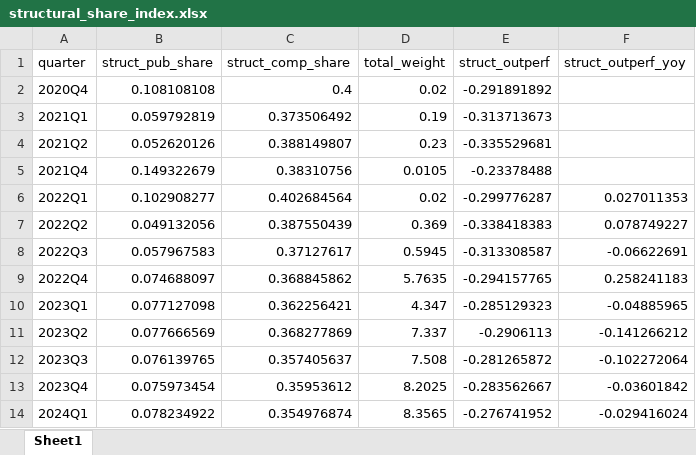
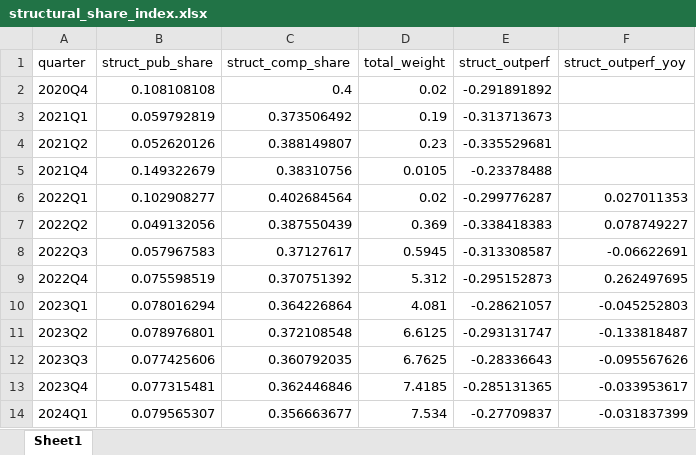
Before and after one commit to carlosmartinsgomes/rss-feeds, an Excel workbook: structural_share_index.xlsx, sheet Sheet1, drawn as a sheet; only a part is shown; values as stored, in another font and other column widths than the file's, no borders; the diff covers the shown part only; the diff names each change by its address in the sheet, - before the commit and + after, or states it on an @@ line.

Commit message:
Add files via upload

```diff
--- a/structural_share_index.xlsx (sheet Sheet1)
+++ b/structural_share_index.xlsx (sheet Sheet1)
-B9 (struct_pub_share): 0.074688097
+B9 (struct_pub_share): 0.075598519
-C9 (struct_comp_share): 0.368845862
+C9 (struct_comp_share): 0.370751392
-D9 (total_weight): 5.7635
+D9 (total_weight): 5.312
-E9 (struct_outperf): -0.294157765
+E9 (struct_outperf): -0.295152873
-F9 (struct_outperf_yoy): 0.258241183
+F9 (struct_outperf_yoy): 0.262497695
-B10 (struct_pub_share): 0.077127098
+B10 (struct_pub_share): 0.078016294
-C10 (struct_comp_share): 0.362256421
+C10 (struct_comp_share): 0.364226864
-D10 (total_weight): 4.347
+D10 (total_weight): 4.081
-E10 (struct_outperf): -0.285129323
+E10 (struct_outperf): -0.28621057
-F10 (struct_outperf_yoy): -0.04885965
+F10 (struct_outperf_yoy): -0.045252803
-B11 (struct_pub_share): 0.077666569
+B11 (struct_pub_share): 0.078976801
-C11 (struct_comp_share): 0.368277869
+C11 (struct_comp_share): 0.372108548
-D11 (total_weight): 7.337
+D11 (total_weight): 6.6125
-E11 (struct_outperf): -0.2906113
+E11 (struct_outperf): -0.293131747
-F11 (struct_outperf_yoy): -0.141266212
+F11 (struct_outperf_yoy): -0.133818487
-B12 (struct_pub_share): 0.076139765
+B12 (struct_pub_share): 0.077425606
-C12 (struct_comp_share): 0.357405637
+C12 (struct_comp_share): 0.360792035
-D12 (total_weight): 7.508
+D12 (total_weight): 6.7625
-E12 (struct_outperf): -0.281265872
+E12 (struct_outperf): -0.28336643
-F12 (struct_outperf_yoy): -0.102272064
+F12 (struct_outperf_yoy): -0.095567626
-B13 (struct_pub_share): 0.075973454
+B13 (struct_pub_share): 0.077315481
-C13 (struct_comp_share): 0.35953612
+C13 (struct_comp_share): 0.362446846
-D13 (total_weight): 8.2025
+D13 (total_weight): 7.4185
-E13 (struct_outperf): -0.283562667
+E13 (struct_outperf): -0.285131365
-F13 (struct_outperf_yoy): -0.03601842
+F13 (struct_outperf_yoy): -0.033953617
-B14 (struct_pub_share): 0.078234922
+B14 (struct_pub_share): 0.079565307
-C14 (struct_comp_share): 0.354976874
+C14 (struct_comp_share): 0.356663677
-D14 (total_weight): 8.3565
+D14 (total_weight): 7.534
-E14 (struct_outperf): -0.276741952
+E14 (struct_outperf): -0.27709837
-F14 (struct_outperf_yoy): -0.029416024
+F14 (struct_outperf_yoy): -0.031837399
```
Also changed, not shown: 40 edited cells elsewhere in this sheet.
